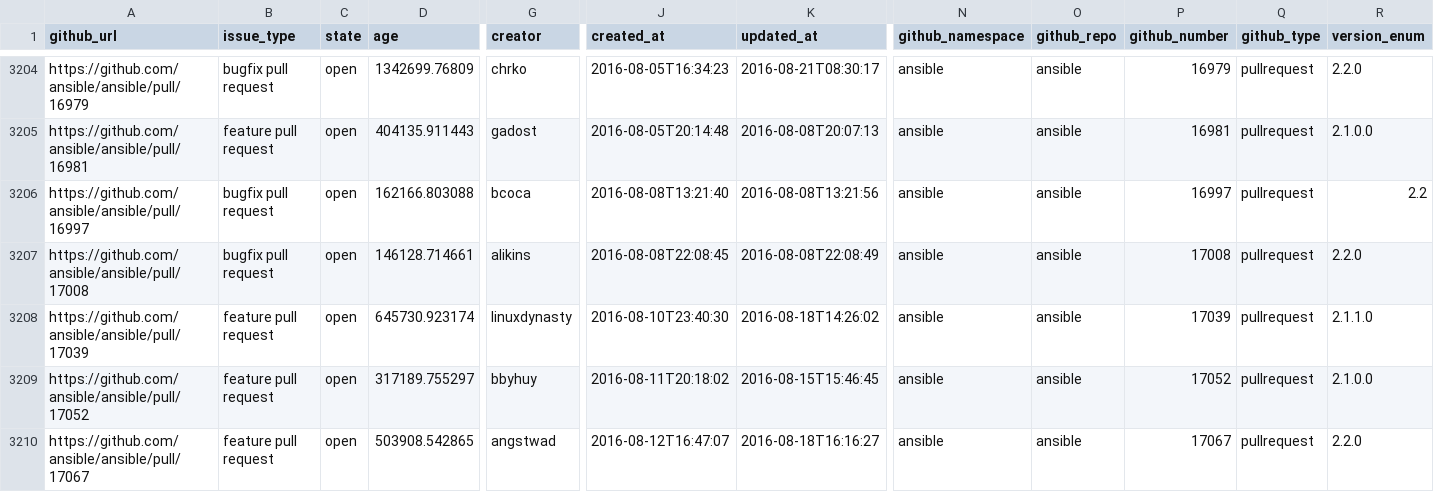
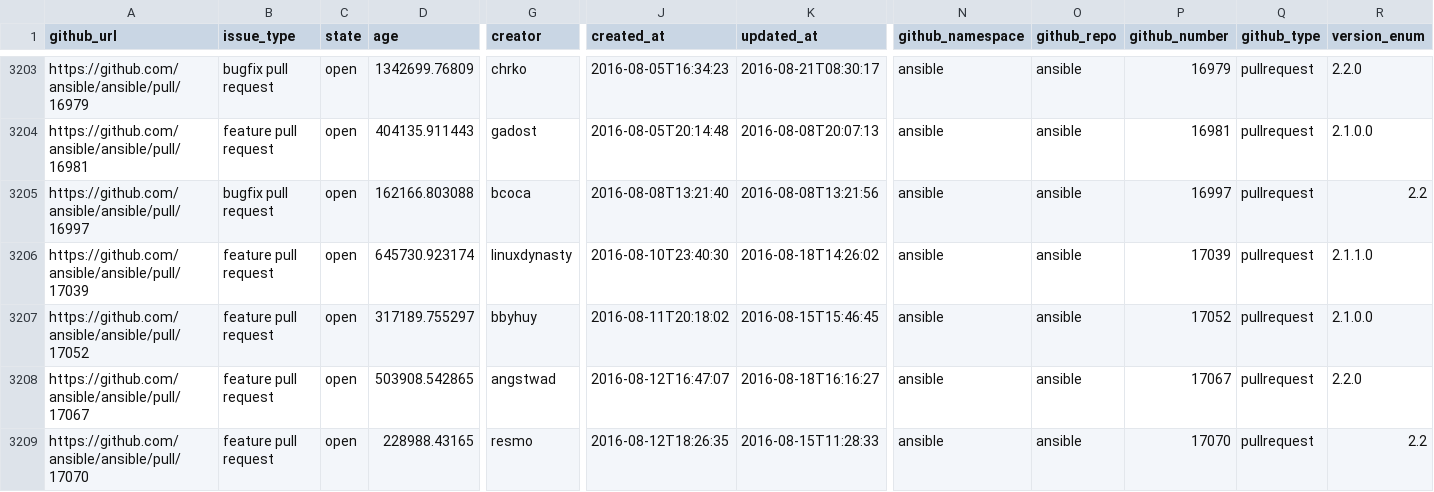
Before and after one commit to jctanner/jctanner.github.io, a CSV file: ansible/open/issue_data.csv, drawn as a sheet; only a part is shown, gaps mark what is left out; the shorter side is filled out with more unchanged rows; removed rows and columns are numbered as before the commit, all else as after; rows hold the shown columns only; the diff covers the shown part only; the diff names each change by its address in the sheet, - before the commit and + after, or states it on an @@ line.

```diff
--- a/ansible/open/issue_data.csv
+++ b/ansible/open/issue_data.csv
-row 3207: https://github.com/ansible/ansible/pull/17008 | bugfix pull request | open | 146128.714661 | alikins | 2016-08-08T22:08:45 | 2016-08-08T22:08:49 | ansible | ansible | 17008 | pullrequest | 2.2.0
```
Also changed, not shown: 1 added row, 3 removed rows and 22 edited cells elsewhere in this file, ansible/stats/repostats.csv, 23 other files.
